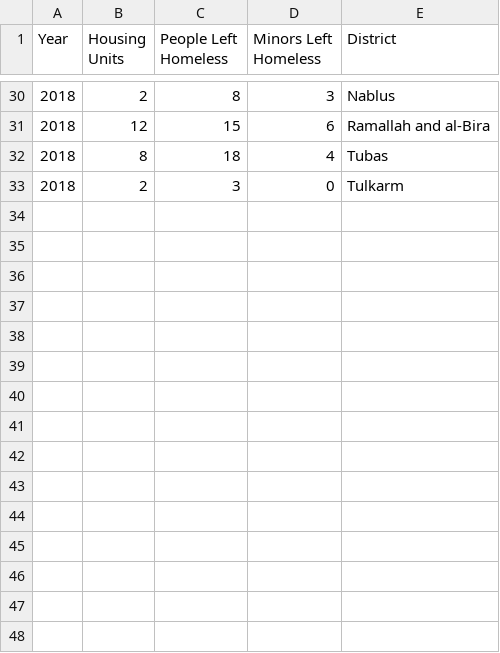
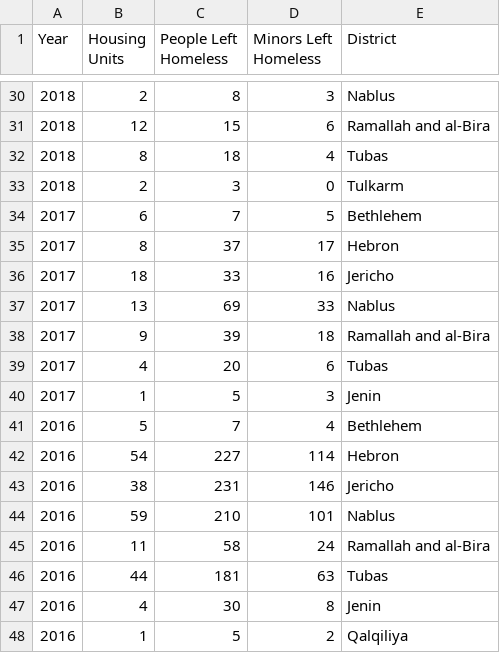
Before and after one commit to Nazifhanif1/data, a CSV file: tempData1.csv, drawn as a sheet; only a part is shown, gaps mark what is left out.

Commit message:
Add files via upload

```diff
--- a/tempData1.csv
+++ b/tempData1.csv
@@ -33 +33,16 @@ Year,Housing Units,People Left Homeless,Minors Left Homeless,District
 2018,2,3,0,Tulkarm
+2017,6,7,5,Bethlehem
+2017,8,37,17,Hebron
+2017,18,33,16,Jericho
+2017,13,69,33,Nablus
+2017,9,39,18,Ramallah and al-Bira
+2017,4,20,6,Tubas
+2017,1,5,3,Jenin
+2016,5,7,4,Bethlehem
+2016,54,227,114,Hebron
+2016,38,231,146,Jericho
+2016,59,210,101,Nablus
+2016,11,58,24,Ramallah and al-Bira
+2016,44,181,63,Tubas
+2016,4,30,8,Jenin
+2016,1,5,2,Qalqiliya
```
